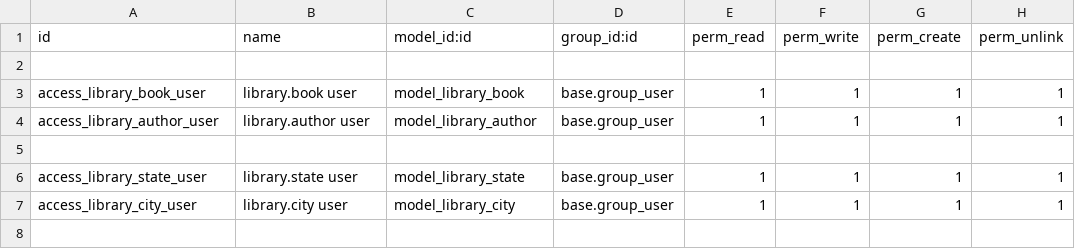
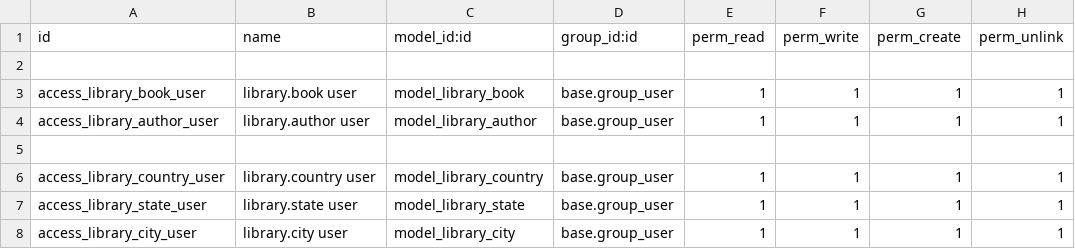
Before and after one commit to richiepagard/odoo-library-module, a CSV file: library/security/ir.model.access.csv, drawn as a sheet; the diff names each change by its address in the sheet, - before the commit and + after, or states it on an @@ line.

Commit message:
feat; Implemented Country Model.
- Implemented country model which contains the `name` and relation of One to Many with states.

- Configured Country to the security.

```diff
--- a/library/security/ir.model.access.csv
+++ b/library/security/ir.model.access.csv
+row 6: access_library_country_user | library.country user | model_library_country | base.group_user | 1 | 1 | 1 | 1
```
Also changed, not shown: 2 other files.
